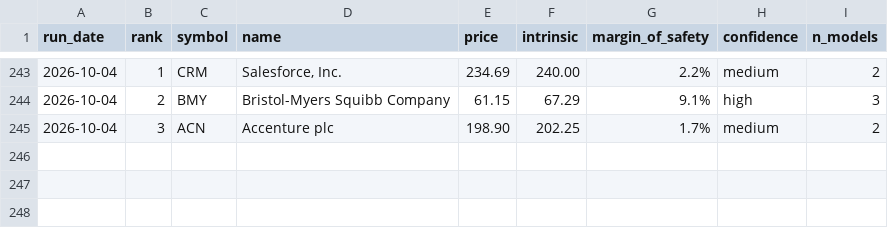
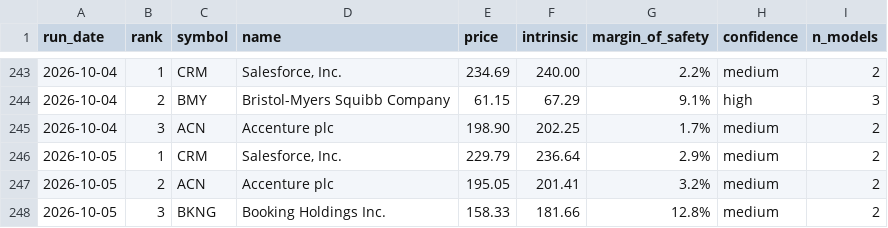
Before and after one commit to blakebrennan2-lab/Stock-Valuator-, a CSV file: state/picks_log.csv, drawn as a sheet; only a part is shown, gaps mark what is left out.

```diff
--- a/state/picks_log.csv
+++ b/state/picks_log.csv
@@ -245 +245,4 @@ run_date,rank,symbol,name,price,intrinsic,margin_of_safety,confidence,n_models
 2026-10-04,3,ACN,Accenture plc,198.90,202.25,1.7%,medium,2
+2026-10-05,1,CRM,"Salesforce, Inc.",229.79,236.64,2.9%,medium,2
+2026-10-05,2,ACN,Accenture plc,195.05,201.41,3.2%,medium,2
+2026-10-05,3,BKNG,Booking Holdings Inc.,158.33,181.66,12.8%,medium,2
```
Also changed, not shown: 2 other files.
